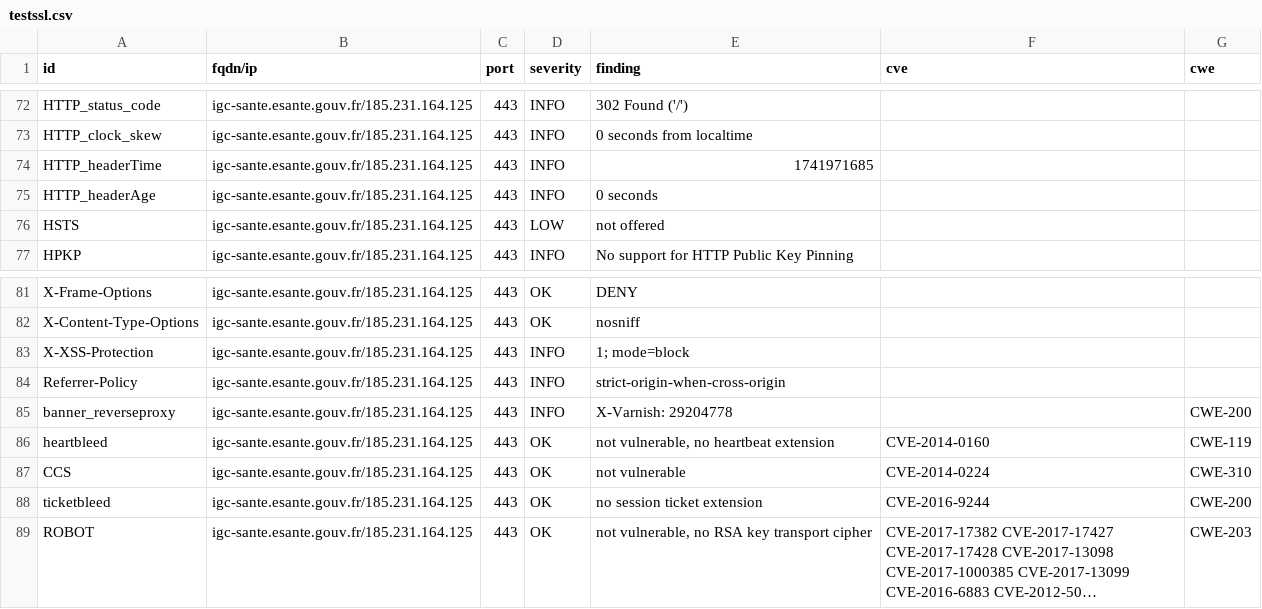
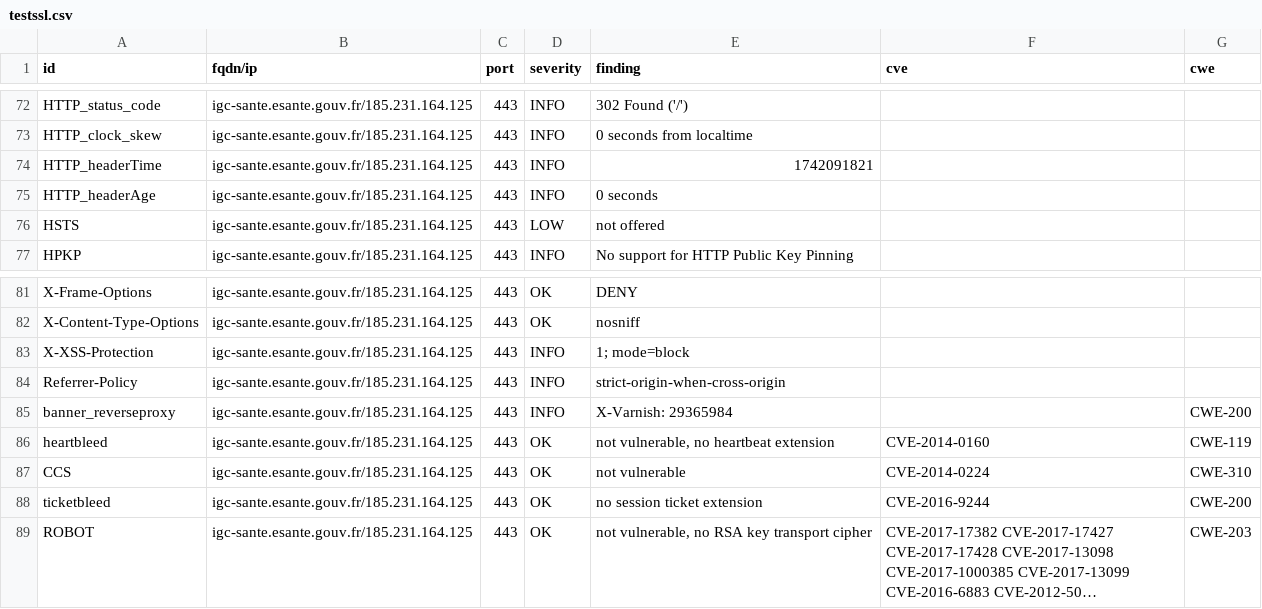
Before and after one commit to ansforge/dashlord_new, a CSV file: results/aHR0cDovL2lnYy1zYW50ZS5lc2FudGUuZ291di5mcg==/testssl.csv, drawn as a sheet; only a part is shown, gaps mark what is left out; long unchanged cells end in ….

```diff
--- a/results/aHR0cDovL2lnYy1zYW50ZS5lc2FudGUuZ291di5mcg==/testssl.csv
+++ b/results/aHR0cDovL2lnYy1zYW50ZS5lc2FudGUuZ291di5mcg==/testssl.csv
@@ -73,3 +73,3 @@
 "HTTP_clock_skew","igc-sante.esante.gouv.fr/185.231.164.125","443","INFO","0 seconds from localtime","",""
-"HTTP_headerTime","igc-sante.esante.gouv.fr/185.231.164.125","443","INFO","1741971685","",""
+"HTTP_headerTime","igc-sante.esante.gouv.fr/185.231.164.125","443","INFO","1742091821","",""
 "HTTP_headerAge","igc-sante.esante.gouv.fr/185.231.164.125","443","INFO","0 seconds","",""
@@ -84,3 +84,3 @@
 "Referrer-Policy","igc-sante.esante.gouv.fr/185.231.164.125","443","INFO","strict-origin-when-cross-origin","",""
-"banner_reverseproxy","igc-sante.esante.gouv.fr/185.231.164.125","443","INFO","X-Varnish: 29204778","","CWE-200"
+"banner_reverseproxy","igc-sante.esante.gouv.fr/185.231.164.125","443","INFO","X-Varnish: 29365984","","CWE-200"
 "heartbleed","igc-sante.esante.gouv.fr/185.231.164.125","443","OK","not vulnerable, no heartbeat extension","CVE-2014-0160","CWE-119"
```
Also changed, not shown: 14 other files.
